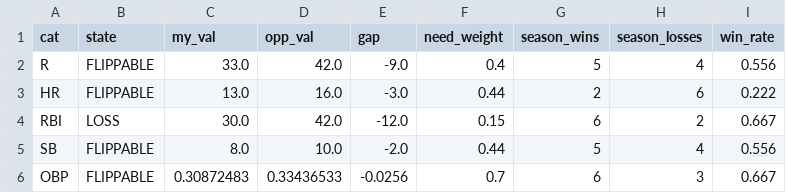
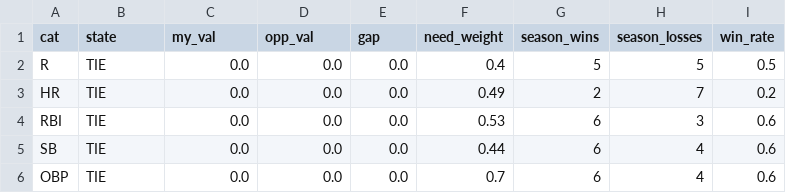
Before and after one commit to nickguarriello/pitch-slap, a CSV file: docs/data/matchup.csv, drawn as a sheet; only a part is shown; the diff covers the shown part only.

```diff
--- a/docs/data/matchup.csv
+++ b/docs/data/matchup.csv
@@ -1,6 +1,6 @@
 cat,state,my_val,opp_val,gap,need_weight,season_wins,season_losses,win_rate
-R,FLIPPABLE,33.0,42.0,-9.0,0.4,5,4,0.556
-HR,FLIPPABLE,13.0,16.0,-3.0,0.44,2,6,0.222
-RBI,LOSS,30.0,42.0,-12.0,0.15,6,2,0.667
-SB,FLIPPABLE,8.0,10.0,-2.0,0.44,5,4,0.556
-OBP,FLIPPABLE,0.30872483,0.33436533,-0.0256,0.7,6,3,0.667
+R,TIE,0.0,0.0,0.0,0.4,5,5,0.5
+HR,TIE,0.0,0.0,0.0,0.49,2,7,0.2
+RBI,TIE,0.0,0.0,0.0,0.53,6,3,0.6
+SB,TIE,0.0,0.0,0.0,0.44,6,4,0.6
+OBP,TIE,0.0,0.0,0.0,0.7,6,4,0.6
```
Also changed, not shown: 29 edited cells elsewhere in this file, docs/data/roster.csv, 6 other files.
